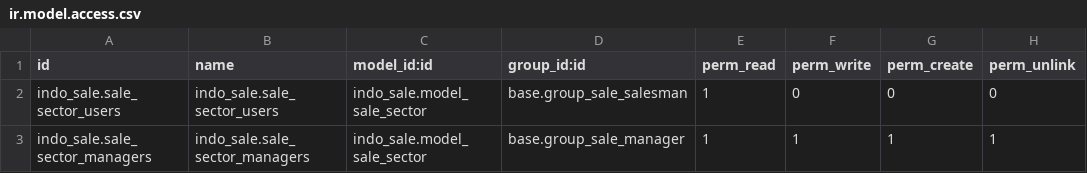
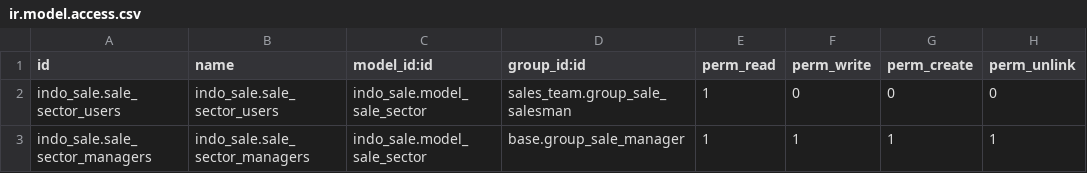
Before and after one commit to ahu-odoo/indotest, a CSV file: indo_sale/security/ir.model.access.csv, drawn as a sheet.

Commit message:
[AR] fixing name of group that changed

```diff
--- a/indo_sale/security/ir.model.access.csv
+++ b/indo_sale/security/ir.model.access.csv
@@ -1,3 +1,3 @@
 id,name,model_id:id,group_id:id,perm_read,perm_write,perm_create,perm_unlink
-indo_sale.sale_sector_users,indo_sale.sale_sector_users,indo_sale.model_sale_sector,base.group_sale_salesman,1,0,0,0
+indo_sale.sale_sector_users,indo_sale.sale_sector_users,indo_sale.model_sale_sector,sales_team.group_sale_salesman,1,0,0,0
 indo_sale.sale_sector_managers,indo_sale.sale_sector_managers,indo_sale.model_sale_sector,base.group_sale_manager,1,1,1,1
```
Also changed, not shown: 2 other files.
